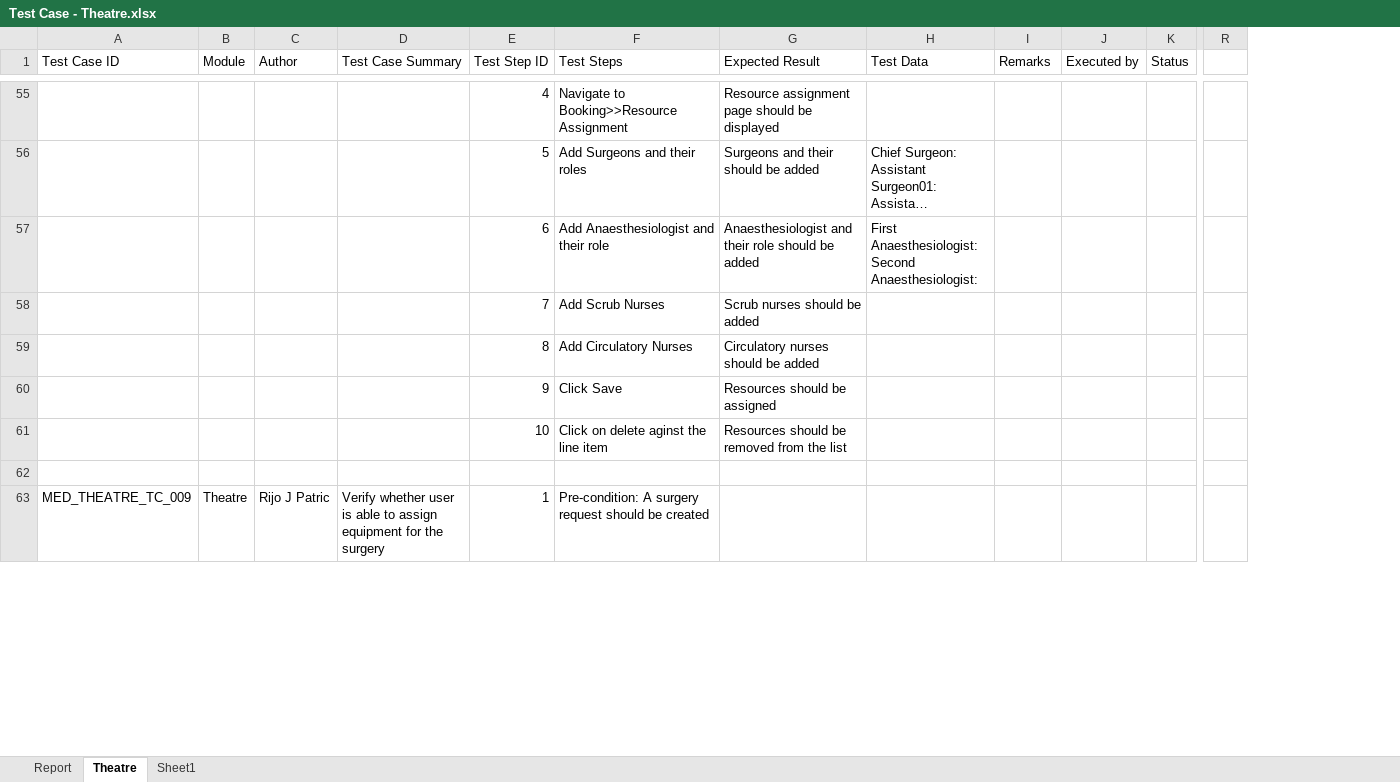
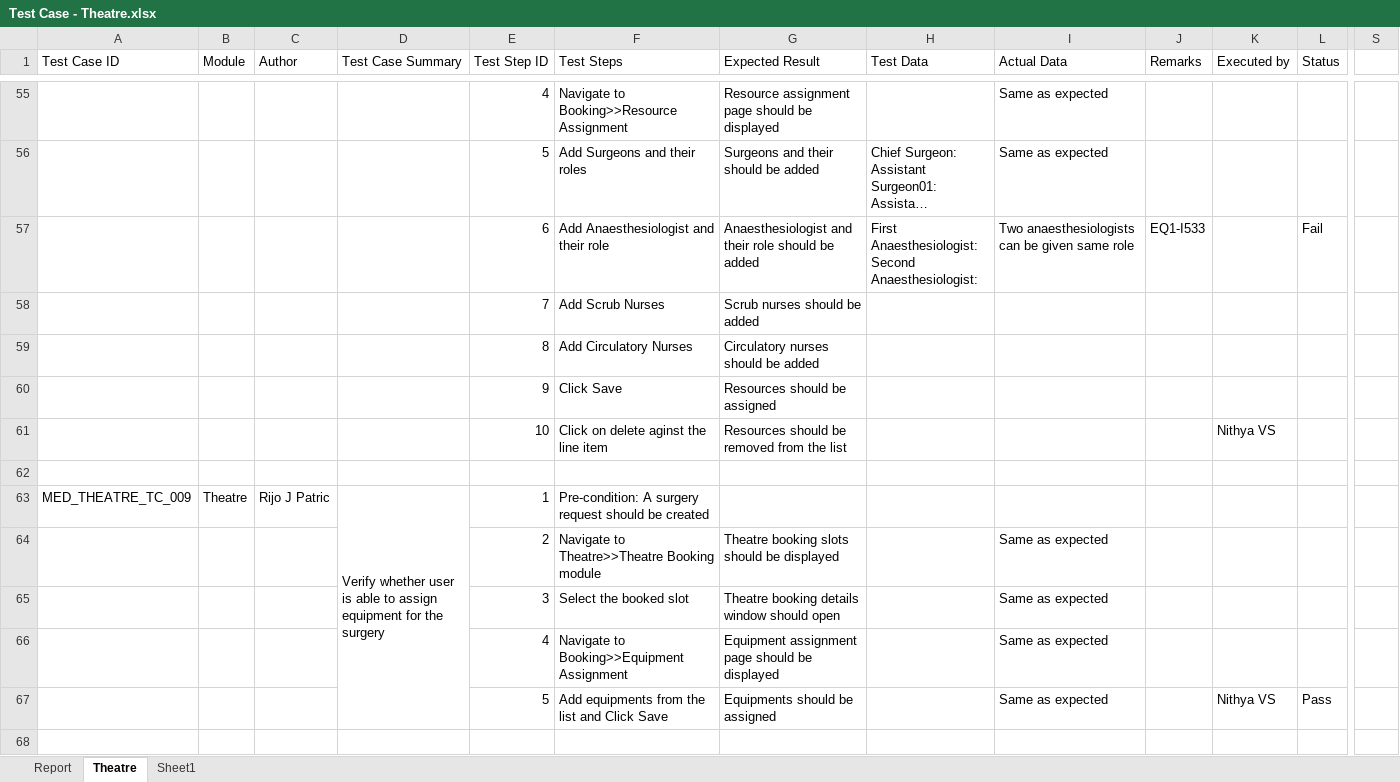
Before and after one commit to RijoJohnPatric/Mediware-Repository, an Excel workbook: Test Execution/Rijo/Test Case - Theatre.xlsx, sheet Theatre, drawn as a sheet; only a part is shown, gaps mark what is left out; long unchanged cells end in …; values as stored, in another font and other column widths than the file's, no cell formats; removed rows and columns are numbered as before the commit, all else as after; rows hold the shown columns only; the diff covers the shown part only; the diff names each change by its address in the sheet, - before the commit and + after, or states it on an @@ line.

```diff
--- a/Test Execution/Rijo/Test Case - Theatre.xlsx (sheet Theatre)
+++ b/Test Execution/Rijo/Test Case - Theatre.xlsx (sheet Theatre)
+column I (Actual Data), rows 55-57: Same as expected | Same as expected | Two anaesthesiologists can be given same role
-column R, empty
+column S, empty
-J57 (Remarks): (empty)
+J57 (Remarks): EQ1-I533
-L57 (Status): (empty)
+L57 (Status): Fail
-K61 (Executed by): (empty)
+K61 (Executed by): Nithya VS
-D63:D67 merged
+D63:D67 merged
@@ row 70 moved to row 64: 2 @@
@@ row 71 moved to row 65: 3 @@
@@ row 72 moved to row 66: 4 @@
+row 67:  |  |  |  | 5 | Add equipments from the list and Click Save | Equipments should be assigned |  | Same as expected |  | Nithya VS | Pass
+row 68: (empty)
```
Also changed, not shown: 2 added rows, 4 removed rows, 1 moved row and 68 edited cells elsewhere in this sheet, sheet Report, cell formats, formulas that keep their value, charts or pictures.
